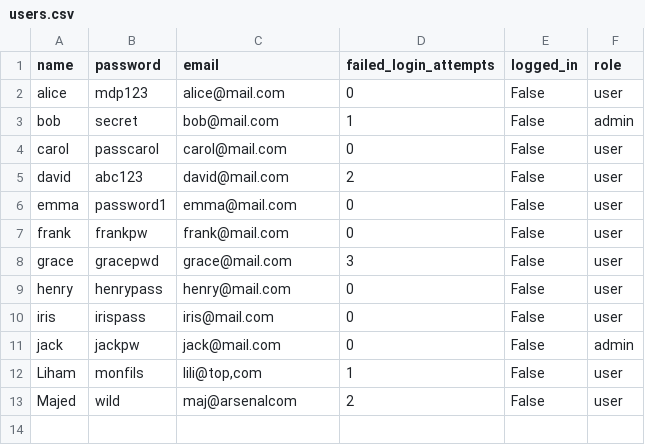
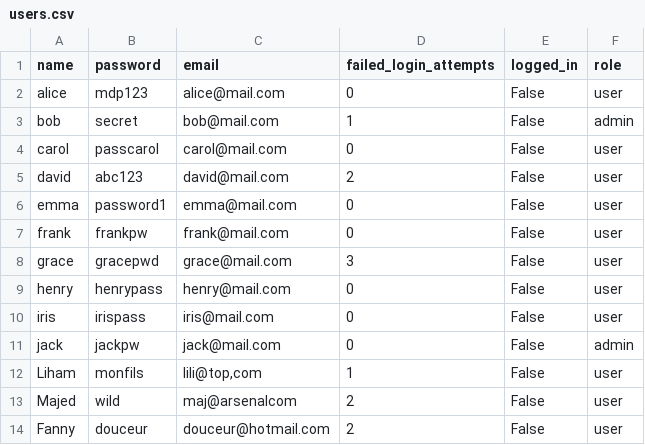
Before and after one commit to kamel201178/mon_app_loup-, a CSV file: users.csv, drawn as a sheet.

Commit message:
Update users.csv
mise a jour de la base

```diff
--- a/users.csv
+++ b/users.csv
@@ -13 +13,2 @@ Liham;monfils;lili@top,com;1;False;user
 Majed;wild;maj@arsenalcom;2;False;user
+Fanny;douceur;douceur@hotmail.com;2;False;user
```
